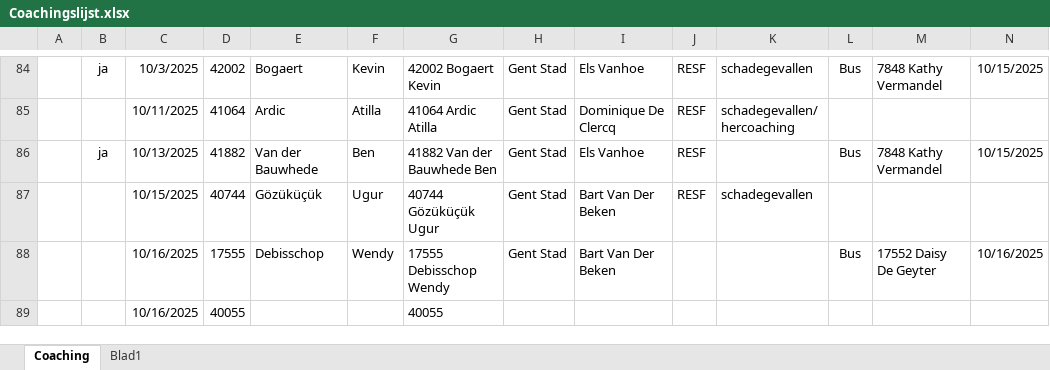
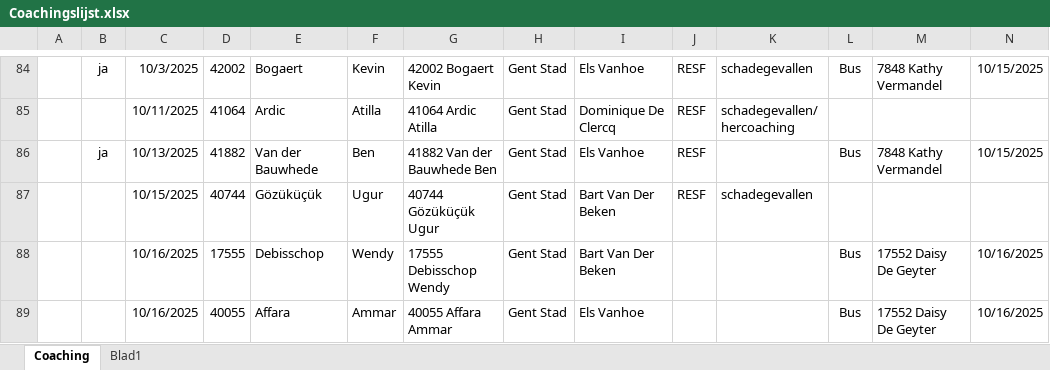
Before and after one commit to Stoffels84/schade, an Excel workbook: Coachingslijst.xlsx, sheet Coaching, drawn as a sheet; only a part is shown, gaps mark what is left out; values as stored, in another font and other column widths than the file's, no borders; conditional formats and table styles not drawn; removed rows and columns are numbered as before the commit, all else as after; rows hold the shown columns only; the diff names each change by its address in the sheet, - before the commit and + after, or states it on an @@ line.

Commit message:
auto: update vanuit Teams

```diff
--- a/Coachingslijst.xlsx (sheet Coaching)
+++ b/Coachingslijst.xlsx (sheet Coaching)
-row 89:  |  | 10/16/2025 | 40055 |  |  | 40055
+row 89:  |  | 10/16/2025 | 40055 | Affara | Ammar | 40055 Affara Ammar | Gent Stad | Els Vanhoe |  |  | Bus | 17552 Daisy De Geyter | 10/16/2025
```
